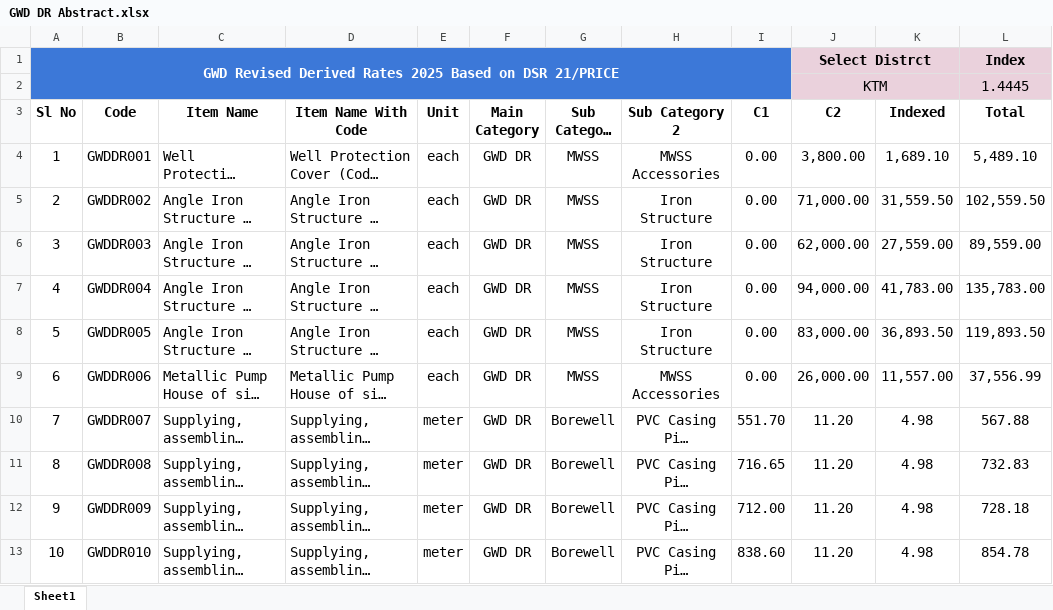
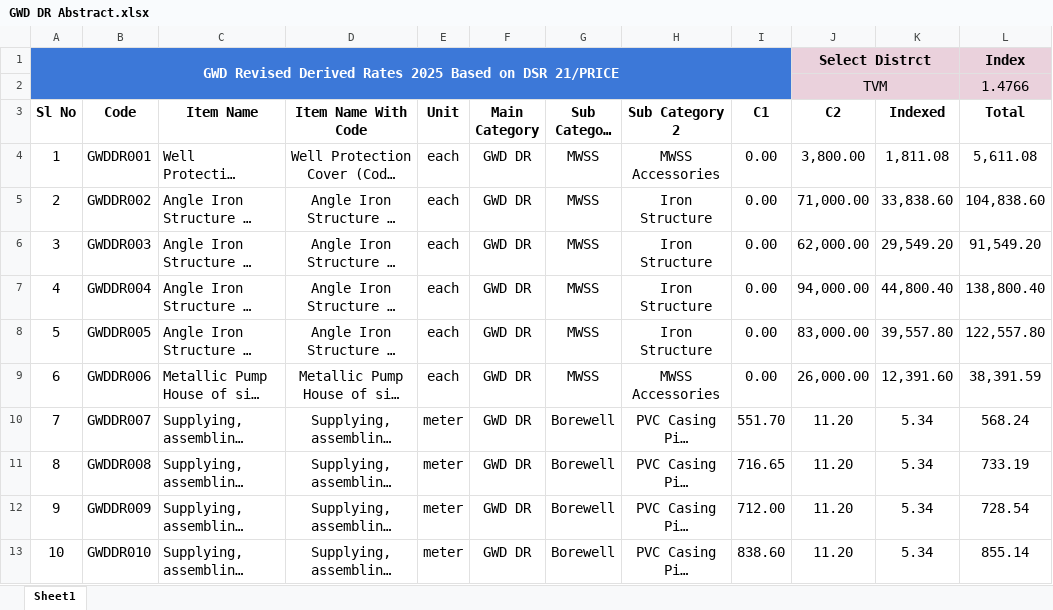
Before and after one commit to manulapulga/estimate-drafter, an Excel workbook: GWD Data/GWD DR Abstract.xlsx, sheet Sheet1, drawn as a sheet; only a part is shown; long unchanged cells end in …; values as stored, in another font and other column widths than the file's, no borders; table styles not drawn; removed rows and columns are numbered as before the commit, all else as after; the diff covers the shown part only; the diff names each change by its address in the sheet, - before the commit and + after, or states it on an @@ line.

```diff
--- a/GWD Data/GWD DR Abstract.xlsx (sheet Sheet1)
+++ b/GWD Data/GWD DR Abstract.xlsx (sheet Sheet1)
-row 2:  |  |  |  |  |  |  |  |  | KTM |  | 1.4445
+row 2:  |  |  |  |  |  |  |  |  | TVM |  | 1.4766
-D4:D13 alignment: left
+D4:D13 alignment: center
-K4 (Indexed): 1,689.10
+K4 (Indexed): 1,811.08
-L4 (Total): 5,489.10
+L4 (Total): 5,611.08
-K5 (Indexed): 31,559.50
+K5 (Indexed): 33,838.60
-L5 (Total): 102,559.50
+L5 (Total): 104,838.60
-K6 (Indexed): 27,559.00
+K6 (Indexed): 29,549.20
-L6 (Total): 89,559.00
+L6 (Total): 91,549.20
-K7 (Indexed): 41,783.00
+K7 (Indexed): 44,800.40
-L7 (Total): 135,783.00
+L7 (Total): 138,800.40
-K8 (Indexed): 36,893.50
+K8 (Indexed): 39,557.80
-L8 (Total): 119,893.50
+L8 (Total): 122,557.80
-K9 (Indexed): 11,557.00
+K9 (Indexed): 12,391.60
-L9 (Total): 37,556.99
+L9 (Total): 38,391.59
-K10:K13 (Indexed): 4.98
+K10:K13 (Indexed): 5.34
-L10 (Total): 567.88
+L10 (Total): 568.24
-L11 (Total): 732.83
+L11 (Total): 733.19
-L12 (Total): 728.18
+L12 (Total): 728.54
-L13 (Total): 854.78
+L13 (Total): 855.14
```
Also changed, not shown: 18 added rows, 1 removed row, 546 edited cells and cell formats elsewhere in this sheet, formulas that keep their value, GWD Data/GI wo Trench.xlsx, GWD Data/GWD MR Abstract.xlsx, 37 other files.
